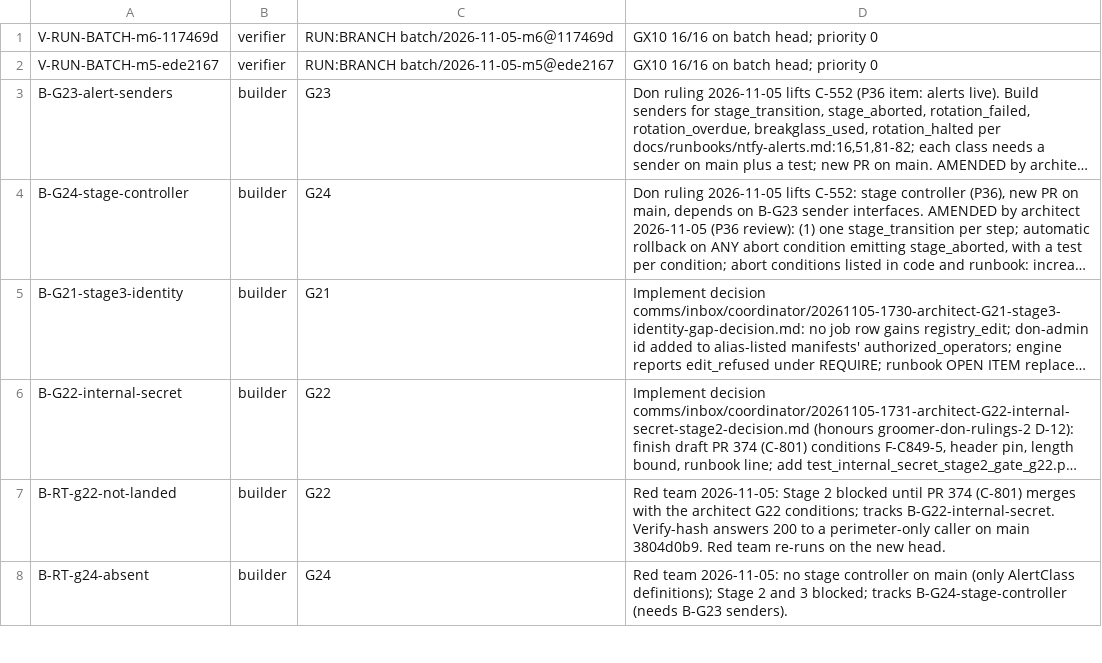
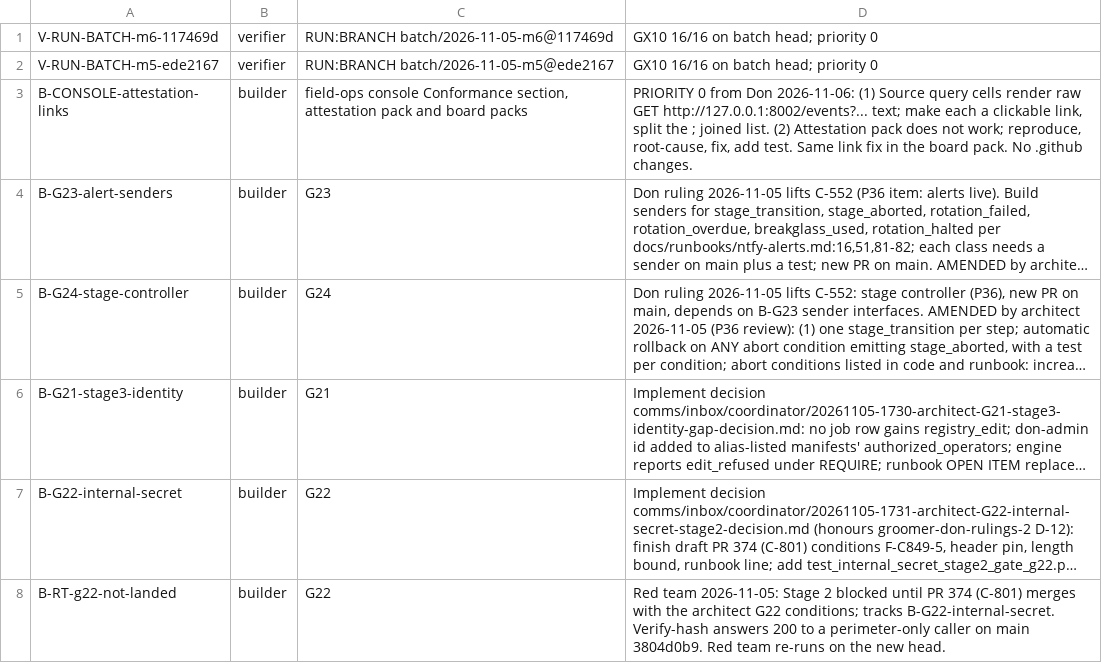
Before and after one commit to SpinStateLabs/field-platform, a TSV file: comms/WORKLIST.tsv, drawn as a sheet; only a part is shown; the shorter side is filled out with more unchanged rows; long unchanged cells end in …; the diff names each change by its address in the sheet, - before the commit and + after, or states it on an @@ line.

Commit message:
comms: coordinator priority-0 card B-CONSOLE-attestation-links

```diff
--- a/comms/WORKLIST.tsv
+++ b/comms/WORKLIST.tsv
+row 3: B-CONSOLE-attestation-links | builder | field-ops console Conformance section, attestation pack and board packs | PRIORITY 0 from Don 2026-11-06: (1) Source query cells render raw GET http://127.0.0.1:8002/events?... text; make each a clickable link, split the ; joined list. (2) Attestation pack does not work; reproduce, root-cause, fix, add test. Same link fix in the board pack. No .github changes.
```
